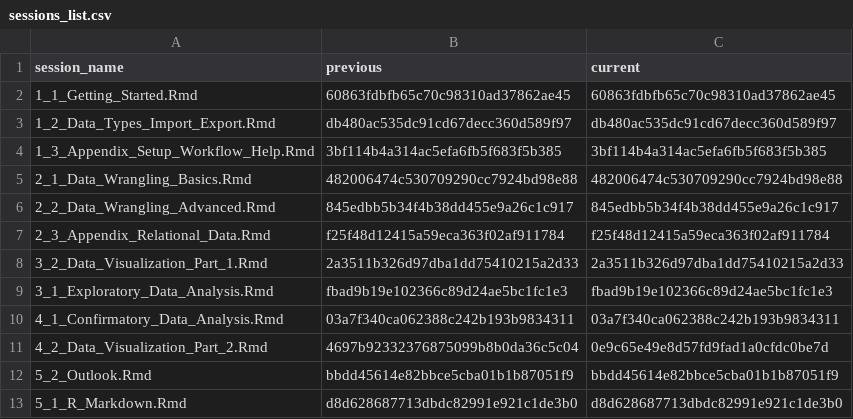
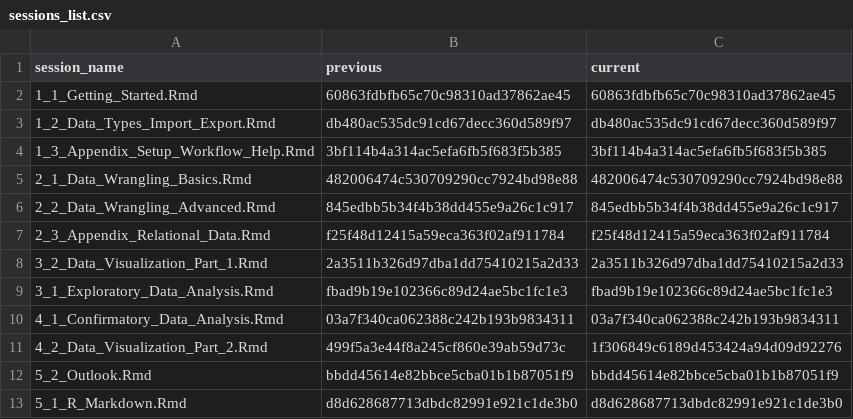
Before and after one commit to jobreu/r-intro-gesis-2021, a CSV file: content/sessions/sessions_list.csv, drawn as a sheet.

```diff
--- a/content/sessions/sessions_list.csv
+++ b/content/sessions/sessions_list.csv
@@ -10,3 +10,3 @@ session_name,previous,current
 4_1_Confirmatory_Data_Analysis.Rmd,03a7f340ca062388c242b193b9834311,03a7f340ca062388c242b193b9834311
-4_2_Data_Visualization_Part_2.Rmd,4697b92332376875099b8b0da36c5c04,0e9c65e49e8d57fd9fad1a0cfdc0be7d
+4_2_Data_Visualization_Part_2.Rmd,499f5a3e44f8a245cf860e39ab59d73c,1f306849c6189d453424a94d09d92276
 5_2_Outlook.Rmd,bbdd45614e82bbce5cba01b1b87051f9,bbdd45614e82bbce5cba01b1b87051f9
```
Also changed, not shown: 2 other files.
